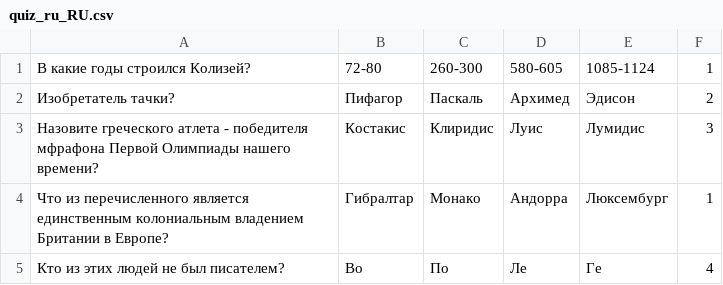
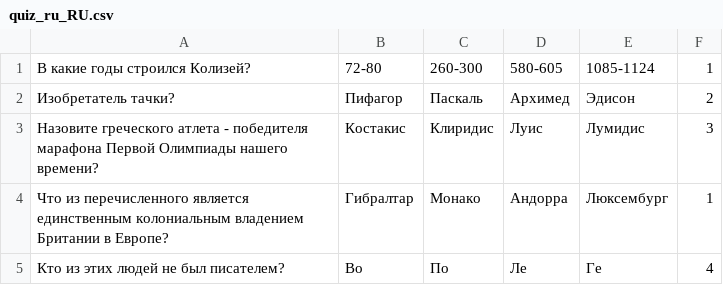
Before and after one commit to Deyk/2019-08-otus-spring-nikityuk, a CSV file: homework0105/src/main/resources/quiz_ru_RU.csv, drawn as a sheet.

```diff
--- a/homework0105/src/main/resources/quiz_ru_RU.csv
+++ b/homework0105/src/main/resources/quiz_ru_RU.csv
@@ -2,3 +2,3 @@
 Изобретатель тачки?,Пифагор,Паскаль,Архимед,Эдисон,2,
-Назовите греческого атлета - победителя мфрафона Первой Олимпиады нашего времени?,Костакис,Клиридис,Луис,Лумидис,3
+Назовите греческого атлета - победителя марафона Первой Олимпиады нашего времени?,Костакис,Клиридис,Луис,Лумидис,3
 Что из перечисленного является единственным колониальным владением Британии в Европе?,Гибралтар,Монако,Андорра,Люксембург,1
```
Also changed, not shown: 8 other files.
